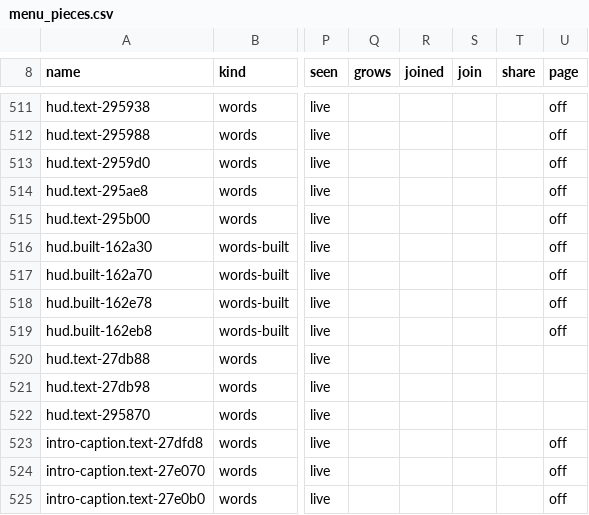
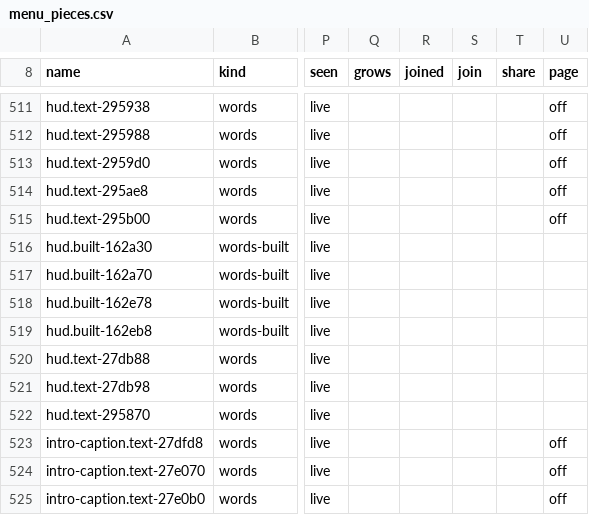
Before and after one commit to jcsix694/def-jam-vendetta-recomp, a CSV file: config/menu_pieces.csv, drawn as a sheet; only a part is shown, gaps mark what is left out; the diff names each change by its address in the sheet, - before the commit and + after, or states it on an @@ line.

Commit message:
Menu themes: a combo colour, shadows per word colour, every word shadow; wide HUD lines kept whole
- shared.json "combo": the game's light blue (the combo line's "st" and the count's digit picture tinted 0, 0.977, 1).
- "shadows": { "normal", "highlighted", "combo" }: the black shadows of words of that colour ("shadow": false = all
  three); a words piece's "shadow" and "shadow highlighted". A shadow drawn before its word's colour is known is kept by
  its text and taken back out of the font's DMA tag list (*(font + 0) + 4, a 16-byte REF tag a packet) when the word's
  colour says no shadow.
- kShadowRas: every call site of FUN_001bac70 that draws a word's shadow (122), the HUD's move and combo words included.
- The banner font's line FUN_001587a0 hooked: its shadows under High Scores' names (0x15252C) and "%s WINS" (0x16BCE8)
  follow the normal words' shadow.
- The wide HUD: a word on the same line, the same height and at most a word space on joins the one before, so a
  banner or a sentence moves as one ("S-WORD WINS" no longer split by the thirds).
- The HUD's move name and combo line listed for themes (config/menu_pieces.csv).

```diff
--- a/config/menu_pieces.csv
+++ b/config/menu_pieces.csv
-U516:U519 (page): off
+U516:U519 (page): (empty)
```
Also changed, not shown: 2 other files.
